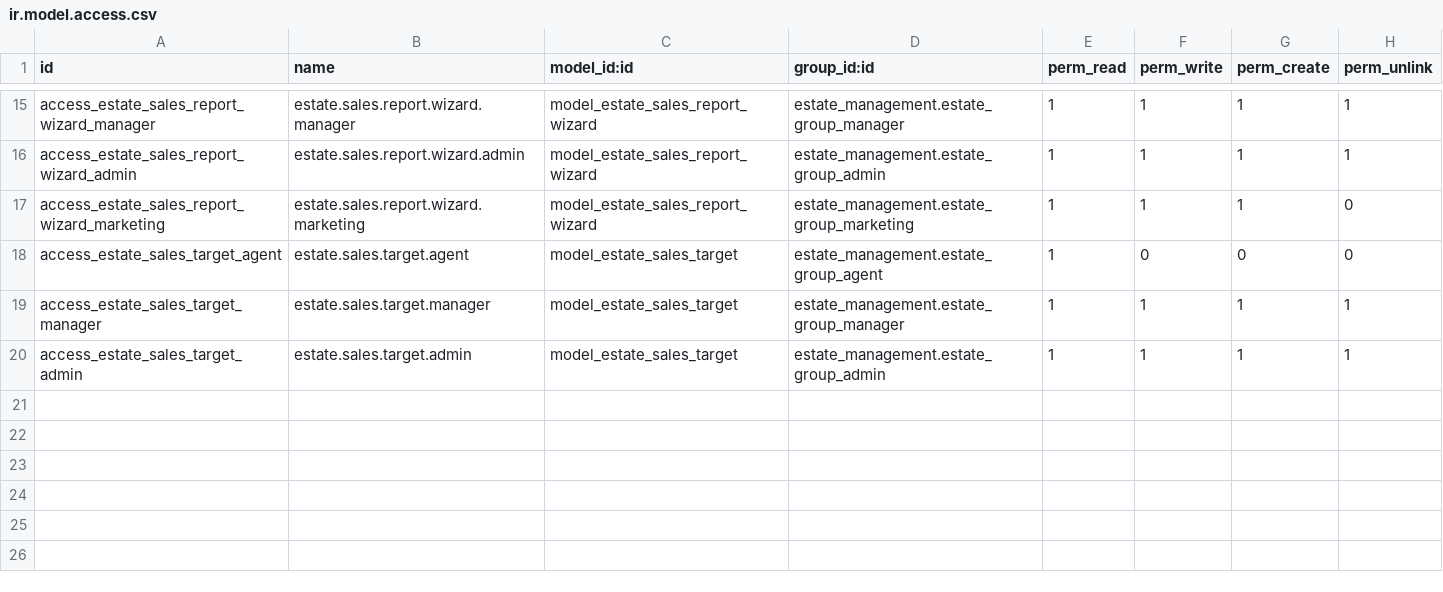
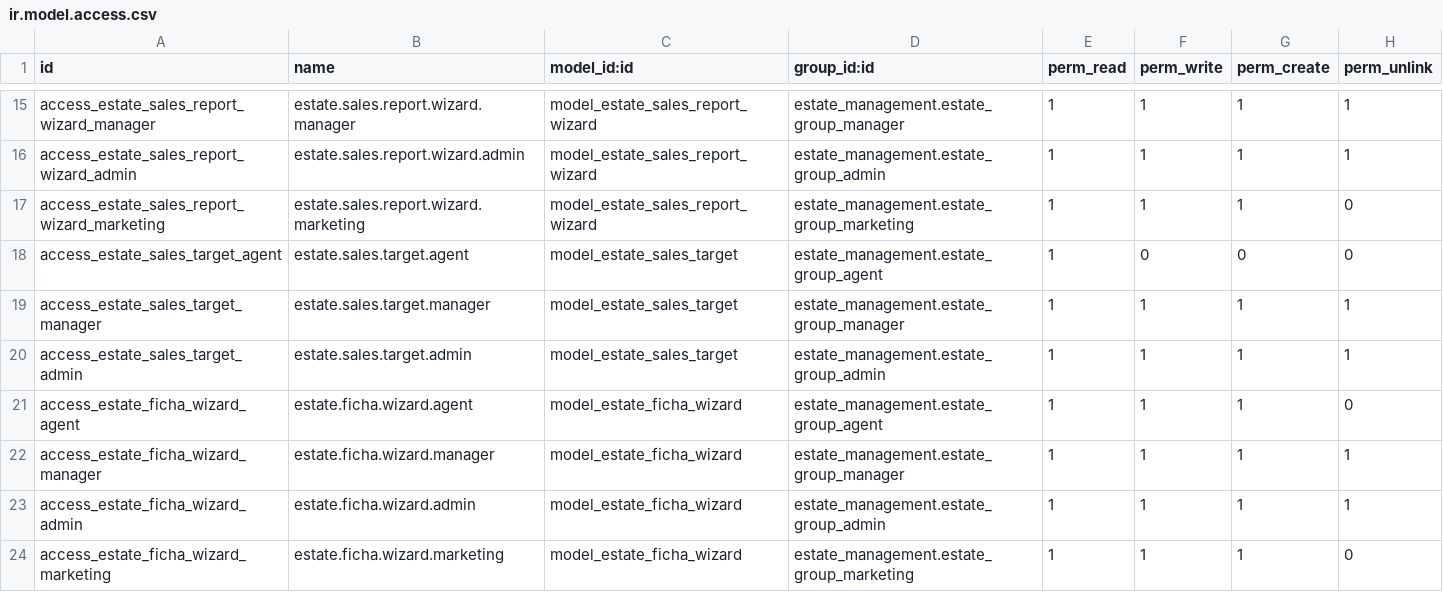
Before and after one commit to JustinLucero07/TesisOdoo, a CSV file: estate_reports/security/ir.model.access.csv, drawn as a sheet; only a part is shown, gaps mark what is left out.

```diff
--- a/estate_reports/security/ir.model.access.csv
+++ b/estate_reports/security/ir.model.access.csv
@@ -20 +20,5 @@ access_estate_sales_target_manager,estate.sales.target.manager,model_estate_sale
 access_estate_sales_target_admin,estate.sales.target.admin,model_estate_sales_target,estate_management.estate_group_admin,1,1,1,1
+access_estate_ficha_wizard_agent,estate.ficha.wizard.agent,model_estate_ficha_wizard,estate_management.estate_group_agent,1,1,1,0
+access_estate_ficha_wizard_manager,estate.ficha.wizard.manager,model_estate_ficha_wizard,estate_management.estate_group_manager,1,1,1,1
+access_estate_ficha_wizard_admin,estate.ficha.wizard.admin,model_estate_ficha_wizard,estate_management.estate_group_admin,1,1,1,1
+access_estate_ficha_wizard_marketing,estate.ficha.wizard.marketing,model_estate_ficha_wizard,estate_management.estate_group_marketing,1,1,1,0
```
Also changed, not shown: estate_management/security/ir.model.access.csv, 20 other files.
